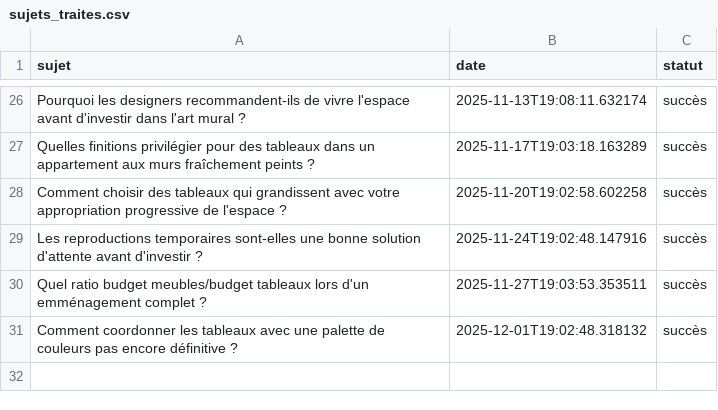
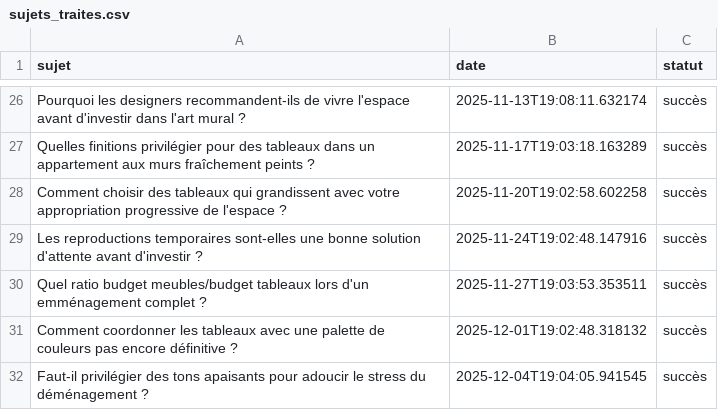
Before and after one commit to Metalosmose21/Appartement-2, a CSV file: sujets_traites.csv, drawn as a sheet; only a part is shown, gaps mark what is left out; the diff names each change by its address in the sheet, - before the commit and + after, or states it on an @@ line.

```diff
--- a/sujets_traites.csv
+++ b/sujets_traites.csv
+row 32: Faut-il privilégier des tons apaisants pour adoucir le stress du déménagement ? | 2025-12-04T19:04:05.941545 | succès
```
Also changed, not shown: sujets.csv.
